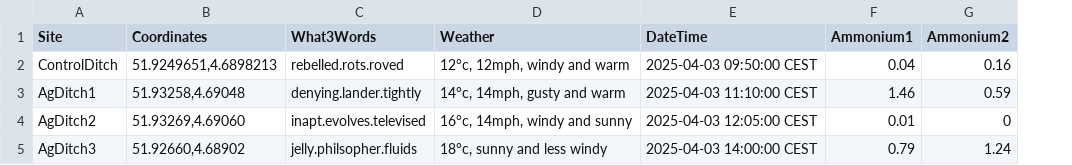
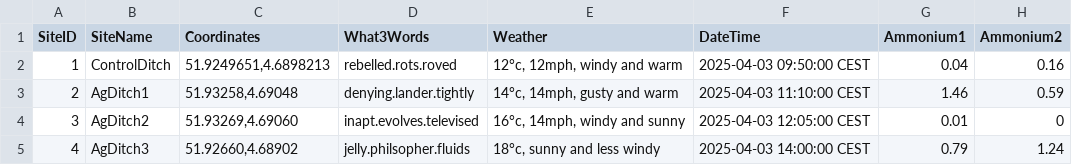
Before and after one commit to edapm/40315-FPD, a CSV file: Data.csv, drawn as a sheet; only a part is shown; addresses are those after the commit; the diff names each change by its address in the sheet, - before the commit and + after, or states it on an @@ line.

```diff
--- a/Data.csv
+++ b/Data.csv
+column A (SiteID), rows 2-5: 1 | 2 | 3 | 4
-B1: Site
+B1: SiteName
```
Also changed, not shown: 9 other files.
